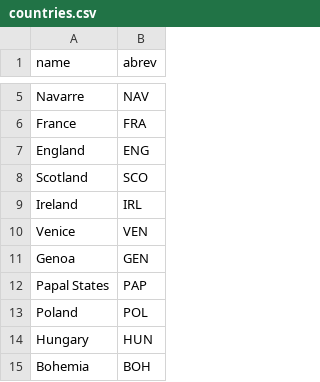
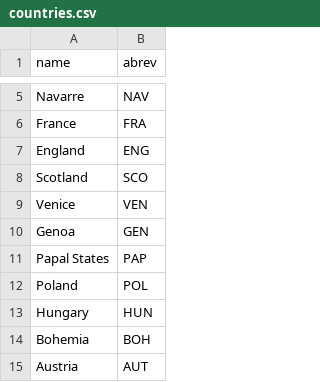
Before and after one commit to digaso/sim, a CSV file: data/countries.csv, drawn as a sheet; only a part is shown, gaps mark what is left out; the shorter side is filled out with more unchanged rows.

```diff
--- a/data/countries.csv
+++ b/data/countries.csv
@@ -8,3 +8,2 @@ England, ENG
 Scotland, SCO
-Ireland, IRL
 Venice, VEN
```
Also changed, not shown: data/provinces.csv, 10 other files.
